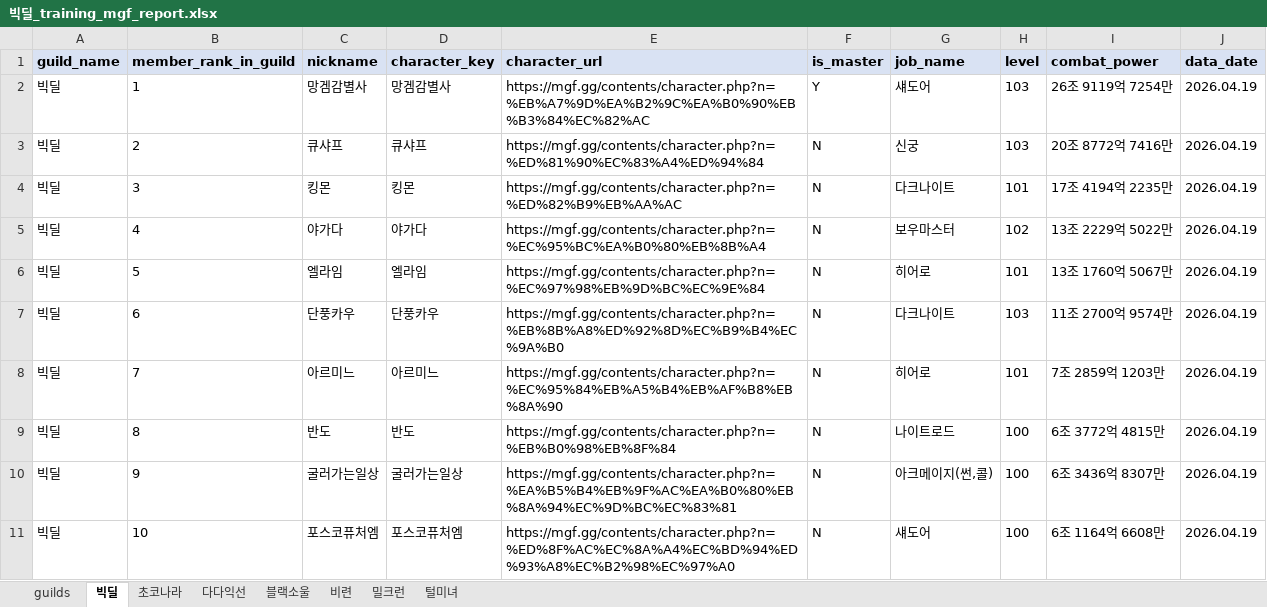
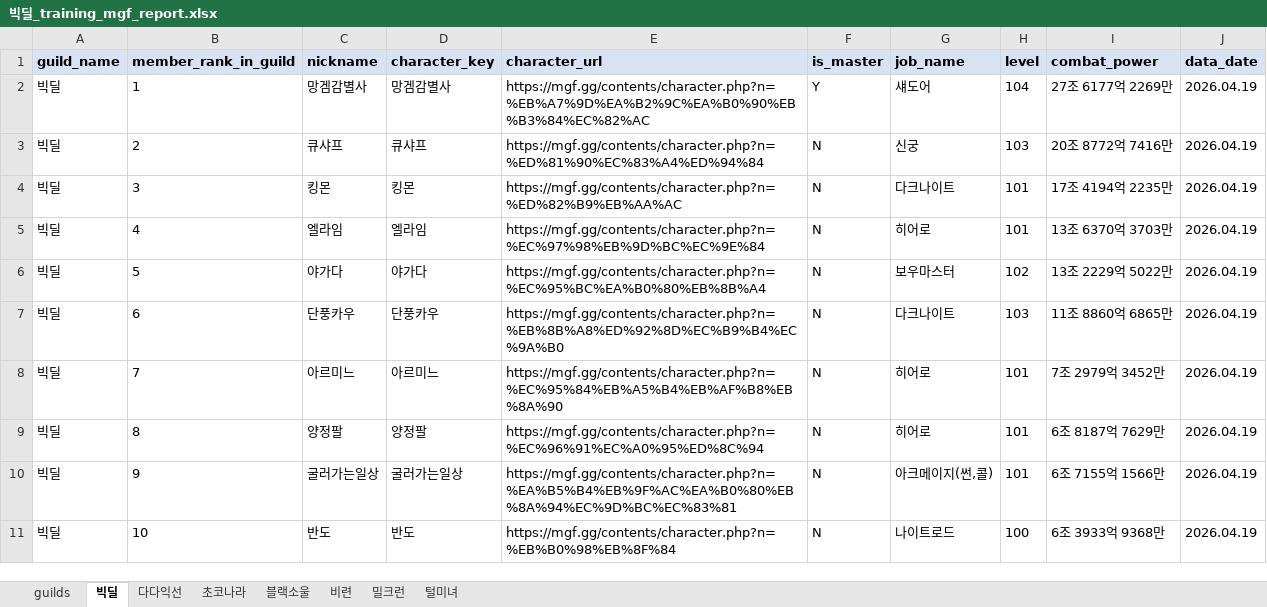
Before and after one commit to pogas/mgf_guild_match, an Excel workbook: reports/빅딜/빅딜_training_mgf_report.xlsx, sheet 빅딜, drawn as a sheet; only a part is shown; values as stored, in another font and other column widths than the file's, no borders; the diff covers the shown part only; the diff names each change by its address in the sheet, - before the commit and + after, or states it on an @@ line.

```diff
--- a/reports/빅딜/빅딜_training_mgf_report.xlsx (sheet 빅딜)
+++ b/reports/빅딜/빅딜_training_mgf_report.xlsx (sheet 빅딜)
@@ sheet tab order changed: guilds | 빅딜 | 다다익선 | 초코나라 | 블랙소울 | 비련 | 밀크런 | 털미녀 @@
-H2 (level): 103
+H2 (level): 104
-I2 (combat_power): 26조 9119억 7254만
+I2 (combat_power): 27조 6177억 2269만
-C5 (nickname): 야가다
+C5 (nickname): 엘라임
-D5 (character_key): 야가다
+D5 (character_key): 엘라임
-E5 (character_url): https://mgf.gg/contents/character.php?n=%EC%95%BC%EA%B0%80%EB%8B%A4
+E5 (character_url): https://mgf.gg/contents/character.php?n=%EC%97%98%EB%9D%BC%EC%9E%84
-G5 (job_name): 보우마스터
+G5 (job_name): 히어로
-H5 (level): 102
+H5 (level): 101
-I5 (combat_power): 13조 2229억 5022만
+I5 (combat_power): 13조 6370억 3703만
-C6 (nickname): 엘라임
+C6 (nickname): 야가다
-D6 (character_key): 엘라임
+D6 (character_key): 야가다
-E6 (character_url): https://mgf.gg/contents/character.php?n=%EC%97%98%EB%9D%BC%EC%9E%84
+E6 (character_url): https://mgf.gg/contents/character.php?n=%EC%95%BC%EA%B0%80%EB%8B%A4
-G6 (job_name): 히어로
+G6 (job_name): 보우마스터
-H6 (level): 101
+H6 (level): 102
-I6 (combat_power): 13조 1760억 5067만
+I6 (combat_power): 13조 2229억 5022만
-I7 (combat_power): 11조 2700억 9574만
+I7 (combat_power): 11조 8860억 6865만
-I8 (combat_power): 7조 2859억 1203만
+I8 (combat_power): 7조 2979억 3452만
-C9 (nickname): 반도
+C9 (nickname): 양정팔
-D9 (character_key): 반도
+D9 (character_key): 양정팔
-E9 (character_url): https://mgf.gg/contents/character.php?n=%EB%B0%98%EB%8F%84
+E9 (character_url): https://mgf.gg/contents/character.php?n=%EC%96%91%EC%A0%95%ED%8C%94
-G9 (job_name): 나이트로드
+G9 (job_name): 히어로
-H9:H10 (level): 100
+H9:H10 (level): 101
-I9 (combat_power): 6조 3772억 4815만
+I9 (combat_power): 6조 8187억 7629만
-I10 (combat_power): 6조 3436억 8307만
+I10 (combat_power): 6조 7155억 1566만
-C11 (nickname): 포스코퓨처엠
+C11 (nickname): 반도
-D11 (character_key): 포스코퓨처엠
+D11 (character_key): 반도
-E11 (character_url): https://mgf.gg/contents/character.php?n=%ED%8F%AC%EC%8A%A4%EC%BD%94%ED%93%A8%EC%B2%98%EC%97%A0
+E11 (character_url): https://mgf.gg/contents/character.php?n=%EB%B0%98%EB%8F%84
-G11 (job_name): 섀도어
+G11 (job_name): 나이트로드
-I11 (combat_power): 6조 1164억 6608만
+I11 (combat_power): 6조 3933억 9368만
```
Also changed, not shown: 110 edited cells elsewhere in this sheet, sheet 밀크런, sheet 비련, sheet 초코나라, sheet 다다익선, sheet 블랙소울, sheet 털미녀, 1 more sheet, reports/빅딜/빅딜_league_mgf_report.xlsx, reports/셀린느/셀린느_league_mgf_report.xlsx, 31 other files.
